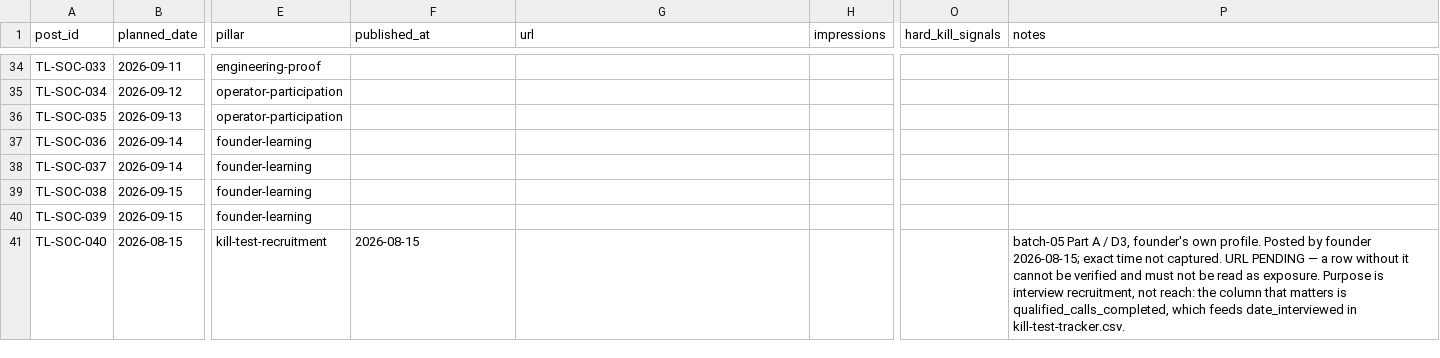
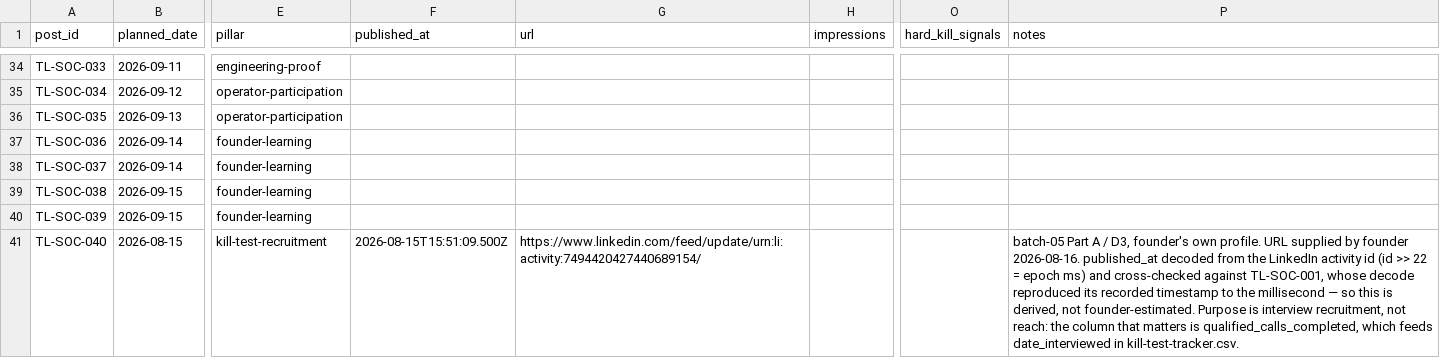
Before and after one commit to Thepluscode/TrustLedger, a CSV file: pilot/social-exposure-tracker.csv, drawn as a sheet; only a part is shown, gaps mark what is left out; the diff names each change by its address in the sheet, - before the commit and + after, or states it on an @@ line.

Commit message:
pilot: TL-SOC-040 gets its URL, and a timestamp that was derived not guessed
The founder supplied four LinkedIn URLs. LinkedIn activity ids carry their
creation time in the high bits (id >> 22 = epoch ms), so the post time is
recoverable without asking.

That decode was checked before being trusted: run against TL-SOC-001, whose
published_at was already recorded from a different source, it reproduced
2026-08-14T16:29:03.602Z to the millisecond. A method that agrees with a known
answer is worth using on the unknown ones; one that had not been checked would
just be a plausible number in an evidence column.

TL-SOC-040 therefore reads 2026-08-15T15:51:09.500Z, derived, not estimated.

Two of the other three URLs are not in this tracker and do not belong in it:
2026-08-04 is a CyberGuardPlus post and 2026-08-05 a fleet-operations post.
Both are real published exposure that no tracker records, because TrustLedger
is the only product in the portfolio that has a social tracker at all.

```diff
--- a/pilot/social-exposure-tracker.csv
+++ b/pilot/social-exposure-tracker.csv
-F41 (published_at): 2026-08-15
+F41 (published_at): 2026-08-15T15:51:09.500Z
-G41 (url): (empty)
+G41 (url): https://www.linkedin.com/feed/update/urn:li:activity:7494420427440689154/
-P41 (notes): …own profile. Posted by founder 2026-08-15; exact time not captured. URL PENDING — a row without it cannot be verified and must not be read as exposure. Purpose is…
+P41 (notes): …own profile. URL supplied by founder 2026-08-16. published_at decoded from the LinkedIn activity id (id >> 22 = epoch ms) and cross-checked against TL-SOC-001, whose decode reproduced its recorded timestamp to the millisecond — so this is derived, not founder-estimated. Purpose is…
```
